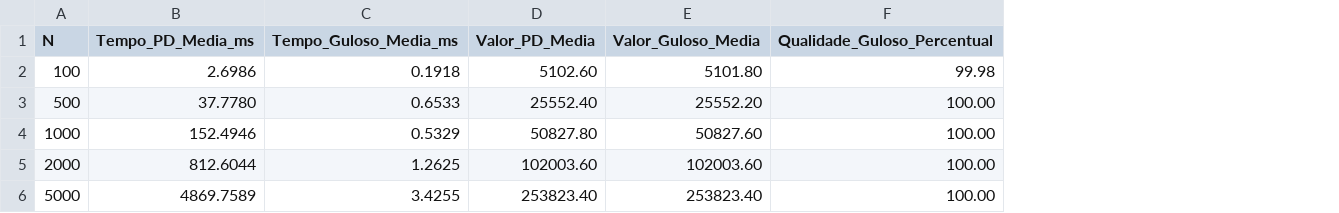
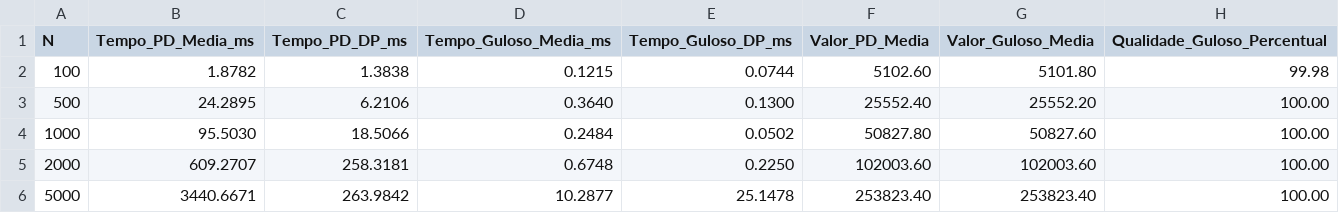
Before and after one commit to CarlosEduardo254/Trabalho03_ACC, a CSV file: src/resultados_mochila.csv, drawn as a sheet; addresses are those after the commit; the diff names each change by its address in the sheet, - before the commit and + after, or states it on an @@ line.

```diff
--- a/src/resultados_mochila.csv
+++ b/src/resultados_mochila.csv
+column C (Tempo_PD_DP_ms), rows 2-6: 1.3838 | 6.2106 | 18.5066 | 258.3181 | 263.9842
+column E (Tempo_Guloso_DP_ms), rows 2-6: 0.0744 | 0.1300 | 0.0502 | 0.2250 | 25.1478
-B2 (Tempo_PD_Media_ms): 2.6986
+B2 (Tempo_PD_Media_ms): 1.8782
-D2 (Tempo_Guloso_Media_ms): 0.1918
+D2 (Tempo_Guloso_Media_ms): 0.1215
-B3 (Tempo_PD_Media_ms): 37.7780
+B3 (Tempo_PD_Media_ms): 24.2895
-D3 (Tempo_Guloso_Media_ms): 0.6533
+D3 (Tempo_Guloso_Media_ms): 0.3640
-B4 (Tempo_PD_Media_ms): 152.4946
+B4 (Tempo_PD_Media_ms): 95.5030
-D4 (Tempo_Guloso_Media_ms): 0.5329
+D4 (Tempo_Guloso_Media_ms): 0.2484
-B5 (Tempo_PD_Media_ms): 812.6044
+B5 (Tempo_PD_Media_ms): 609.2707
-D5 (Tempo_Guloso_Media_ms): 1.2625
+D5 (Tempo_Guloso_Media_ms): 0.6748
-B6 (Tempo_PD_Media_ms): 4869.7589
+B6 (Tempo_PD_Media_ms): 3440.6671
-D6 (Tempo_Guloso_Media_ms): 3.4255
+D6 (Tempo_Guloso_Media_ms): 10.2877
```
Also changed, not shown: 4 other files.
